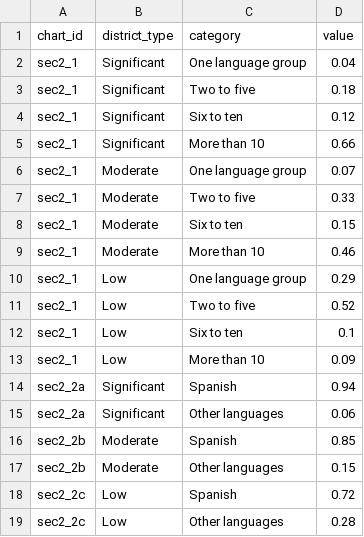
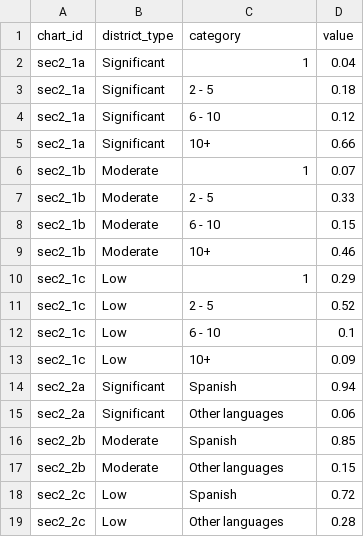
Before and after one commit to slee-w/slee-w.github.io, a TSV file: nseld/assets/data/sec2.tsv, drawn as a sheet.

Commit message:
Add more charts for NSELD

```diff
--- a/nseld/assets/data/sec2.tsv
+++ b/nseld/assets/data/sec2.tsv
@@ -1,14 +1,14 @@
 chart_id	district_type	category	value
-sec2_1	Significant	One language group	0.04
-sec2_1	Significant	Two to five	0.18
-sec2_1	Significant	Six to ten	0.12
-sec2_1	Significant	More than 10	0.66
-sec2_1	Moderate	One language group	0.07
-sec2_1	Moderate	Two to five	0.33
-sec2_1	Moderate	Six to ten	0.15
-sec2_1	Moderate	More than 10	0.46
-sec2_1	Low	One language group	0.29
-sec2_1	Low	Two to five	0.52
-sec2_1	Low	Six to ten	0.1
-sec2_1	Low	More than 10	0.09
+sec2_1a	Significant	1	0.04
+sec2_1a	Significant	2 - 5	0.18
+sec2_1a	Significant	6 - 10	0.12
+sec2_1a	Significant	10+	0.66
+sec2_1b	Moderate	1	0.07
+sec2_1b	Moderate	2 - 5	0.33
+sec2_1b	Moderate	6 - 10	0.15
+sec2_1b	Moderate	10+	0.46
+sec2_1c	Low	1	0.29
+sec2_1c	Low	2 - 5	0.52
+sec2_1c	Low	6 - 10	0.1
+sec2_1c	Low	10+	0.09
 sec2_2a	Significant	Spanish	0.94
```
Also changed, not shown: 4 other files.
